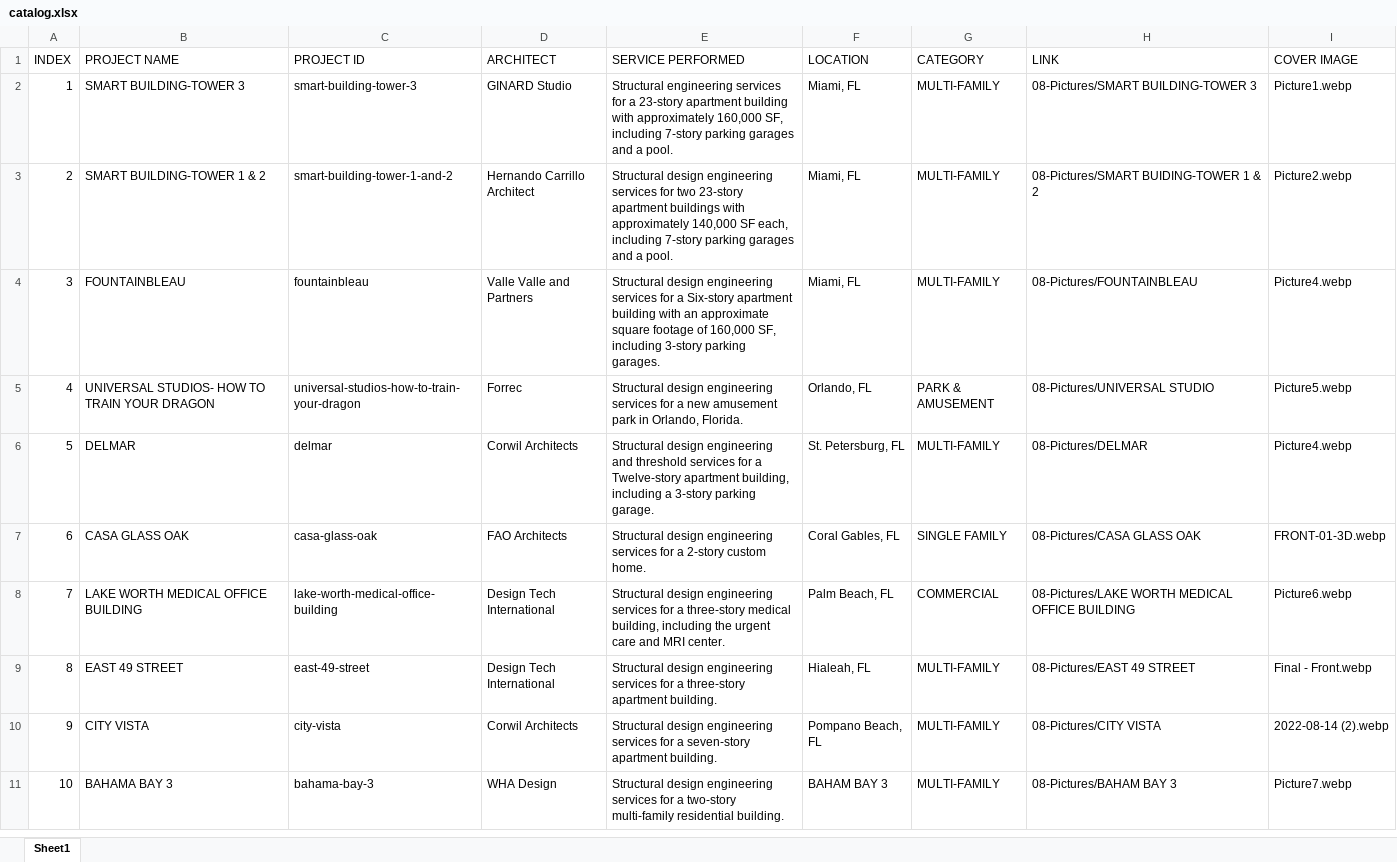
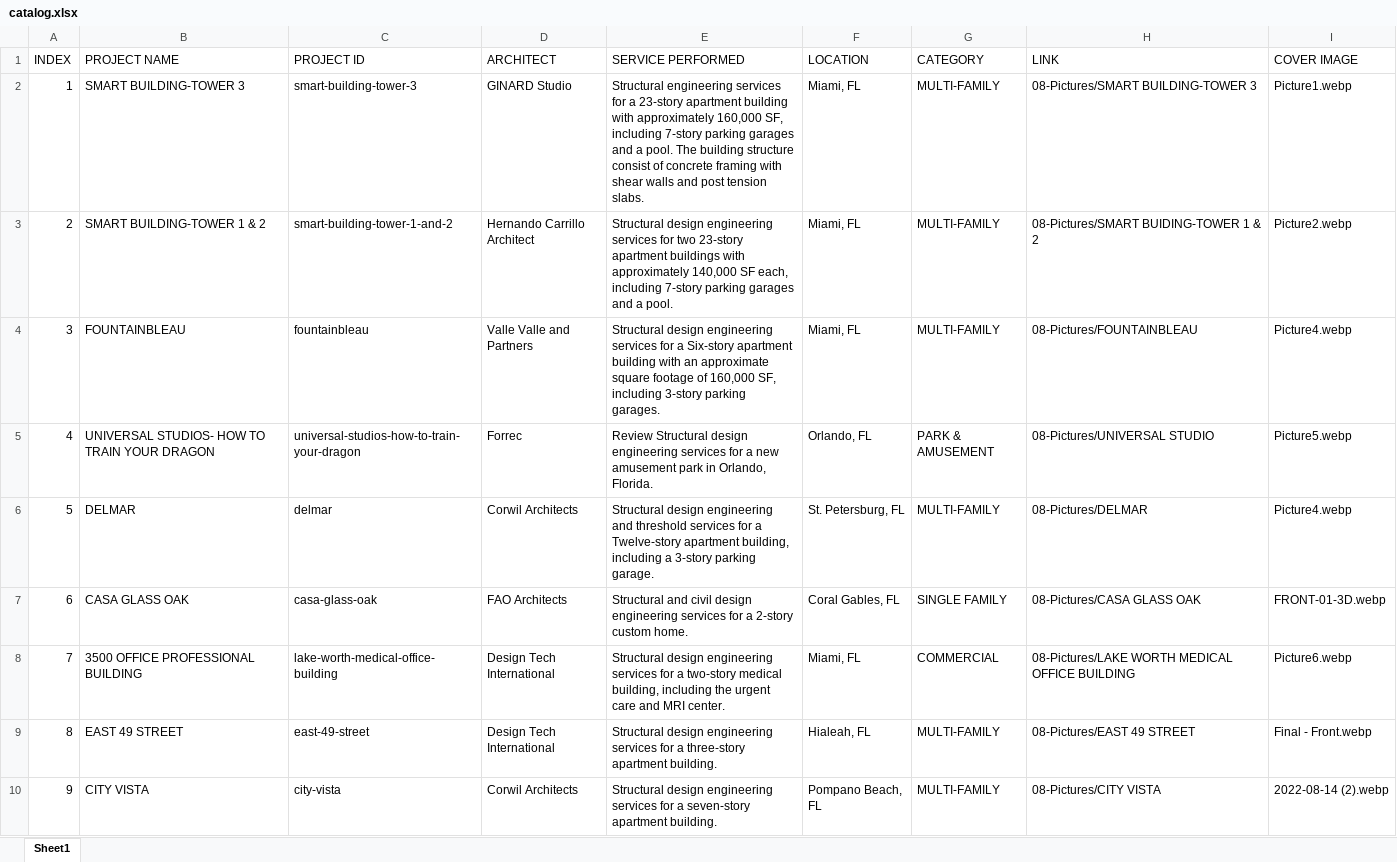
Before and after one commit to Yoryoboy/asm-website, an Excel workbook: src/assets/files/catalog.xlsx, sheet Sheet1, drawn as a sheet; only a part is shown; the shorter side is filled out with more unchanged rows; values as stored, in another font and other column widths than the file's, no borders; the diff covers the shown part only; the diff names each change by its address in the sheet, - before the commit and + after, or states it on an @@ line.

Commit message:
Update project catalog from client data

```diff
--- a/src/assets/files/catalog.xlsx (sheet Sheet1)
+++ b/src/assets/files/catalog.xlsx (sheet Sheet1)
-E2 (SERVICE PERFORMED): …a pool.
+E2 (SERVICE PERFORMED): …a pool. The building structure consist of concrete framing with shear walls and post tension slabs.
-E5 (SERVICE PERFORMED): Structural design…
+E5 (SERVICE PERFORMED): Review Structural design…
-E7 (SERVICE PERFORMED): Structural design engineering…
+E7 (SERVICE PERFORMED): Structural and civil design engineering…
-B8 (PROJECT NAME): LAKE WORTH MEDICAL OFFICE BUILDING
+B8 (PROJECT NAME): 3500 OFFICE PROFESSIONAL BUILDING
-E8 (SERVICE PERFORMED): …for a three-story medical building,…
+E8 (SERVICE PERFORMED): …for a two-story medical building,…
-F8 (LOCATION): Palm Beach, FL
+F8 (LOCATION): Miami, FL
```
Also changed, not shown: 1 added row, 4 removed rows and 16 edited cells elsewhere in this sheet, 7 other files.
